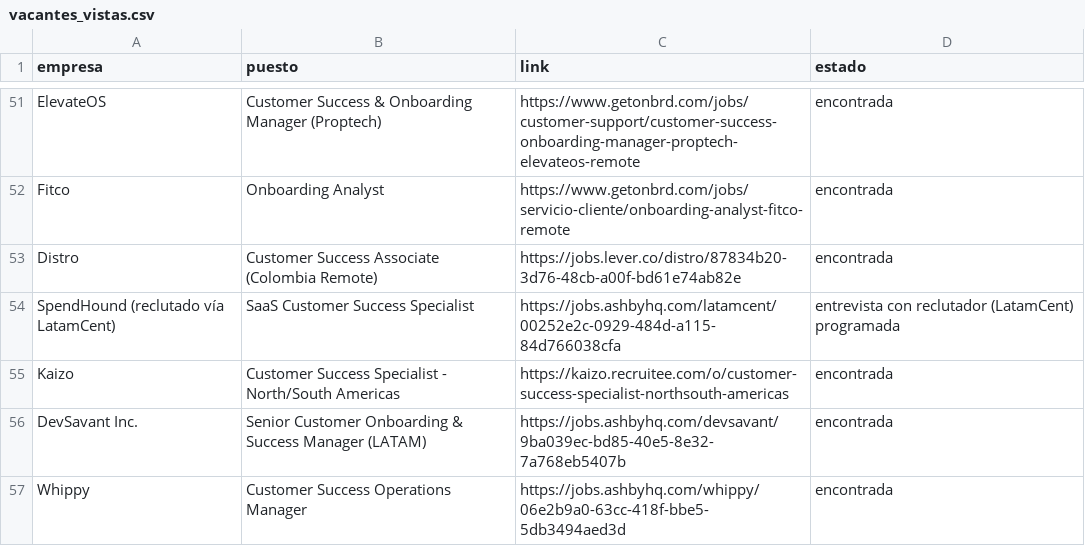
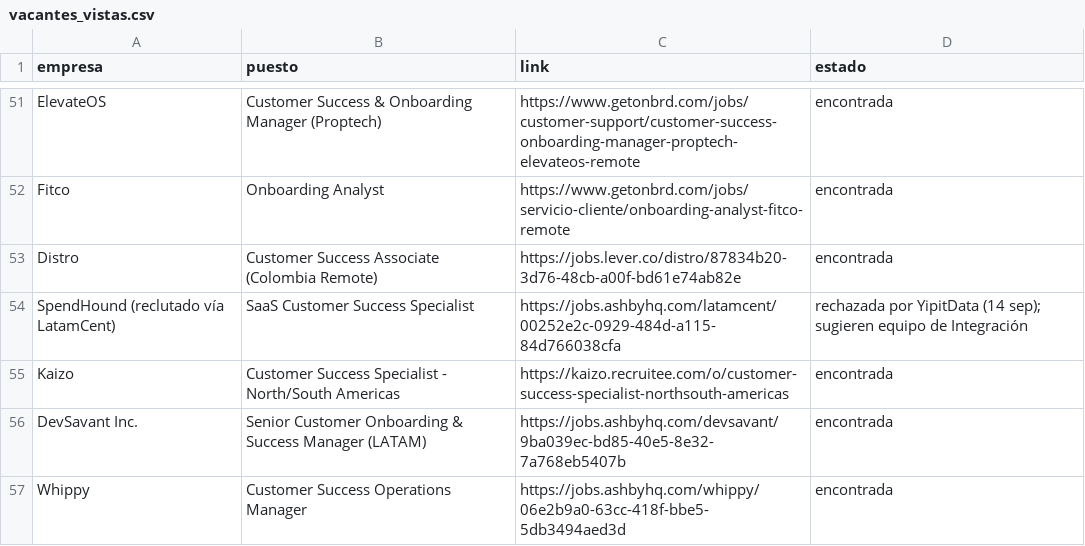
Before and after one commit to Calvotellez/job-search-seenlist, a CSV file: vacantes_vistas.csv, drawn as a sheet; only a part is shown, gaps mark what is left out.

```diff
--- a/vacantes_vistas.csv
+++ b/vacantes_vistas.csv
@@ -53,3 +53,3 @@ Fitco,Onboarding Analyst,https://www.getonbrd.com/jobs/servicio-cliente/onboardi
 Distro,Customer Success Associate (Colombia Remote),https://jobs.lever.co/distro/87834b20-3d76-48cb-a00f-bd61e74ab82e,encontrada
-SpendHound (reclutado vía LatamCent),SaaS Customer Success Specialist,https://jobs.ashbyhq.com/latamcent/00252e2c-0929-484d-a115-84d766038cfa,entrevista con reclutador (LatamCent) programada
+SpendHound (reclutado vía LatamCent),SaaS Customer Success Specialist,https://jobs.ashbyhq.com/latamcent/00252e2c-0929-484d-a115-84d766038cfa,rechazada por YipitData (14 sep); sugieren equipo de Integración
 Kaizo,Customer Success Specialist - North/South Americas,https://kaizo.recruitee.com/o/customer-success-specialist-northsouth-americas,encontrada
```
Also changed, not shown: 1 other file.
